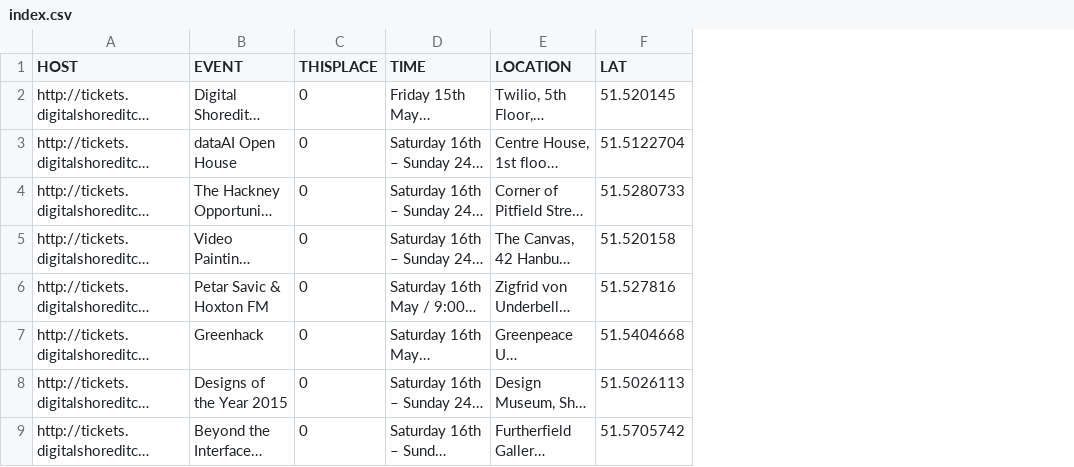
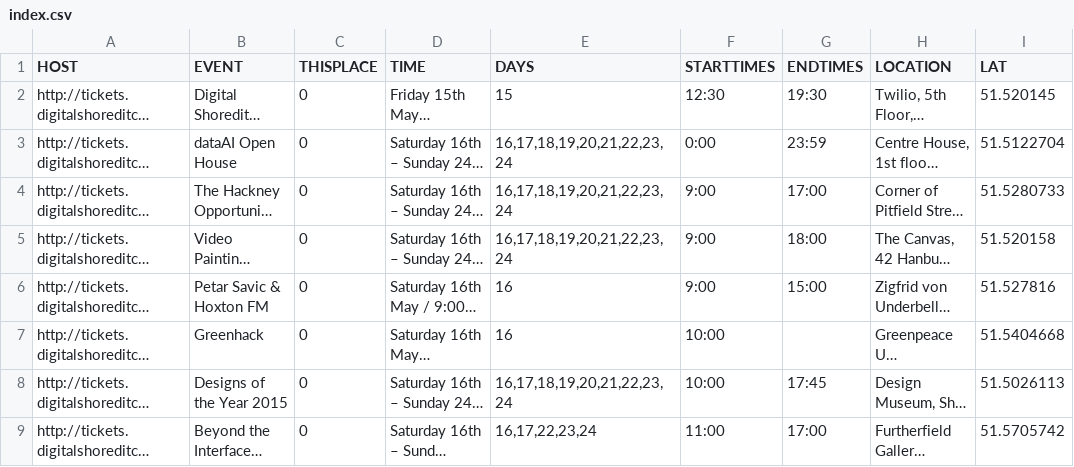
Before and after one commit to jsyang/ds-map, a CSV file: assets/index.csv, drawn as a sheet; only a part is shown; long unchanged cells end in …; the diff names each change by its address in the sheet, - before the commit and + after, or states it on an @@ line.

Commit message:
Add the start and end times from CSV

```diff
--- a/assets/index.csv
+++ b/assets/index.csv
+column E (DAYS), rows 2-9: 15 | 16,17,18,19,20,21,22,23,24 | 16,17,18,19,20,21,22,23,24 | 16,17,18,19,20,21,22,23,24 | 16 | 16 | 16,17,18,19,20,21,22,23,24 | 16,17,22,23,24
+column F (STARTTIMES), rows 2-9: 12:30 | 0:00 | 9:00 | 9:00 | 9:00 | 10:00 | 10:00 | 11:00
+column G (ENDTIMES), rows 2-9: 19:30 | 23:59 | 17:00 | 18:00 | 15:00 |  | 17:45 | 17:00
```
Also changed, not shown: 2 other files.
